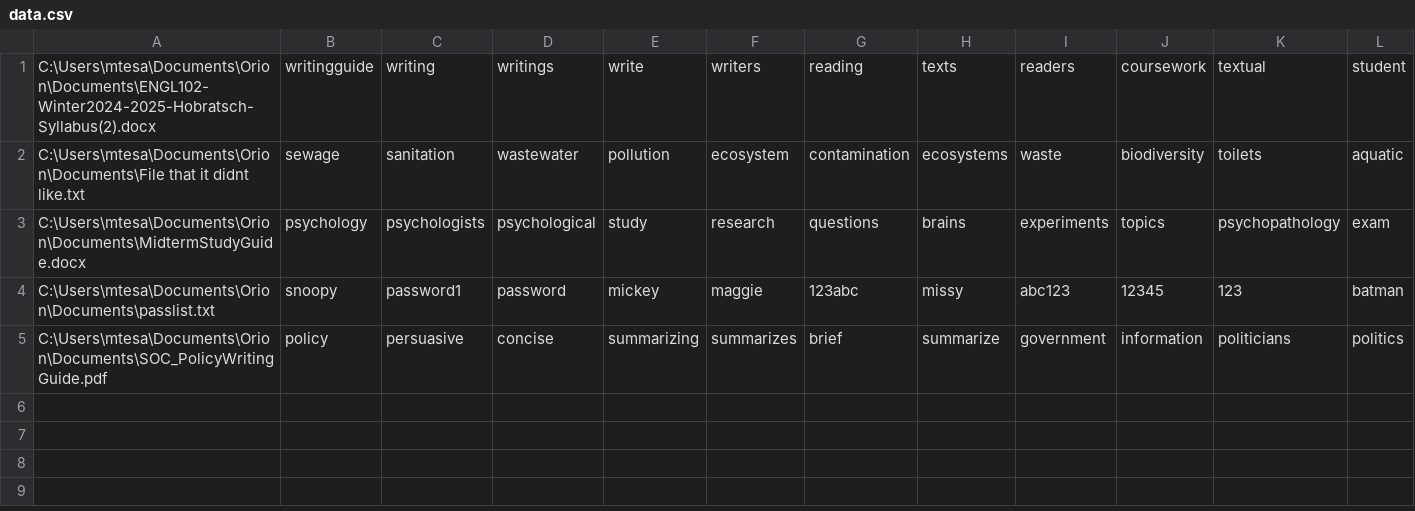
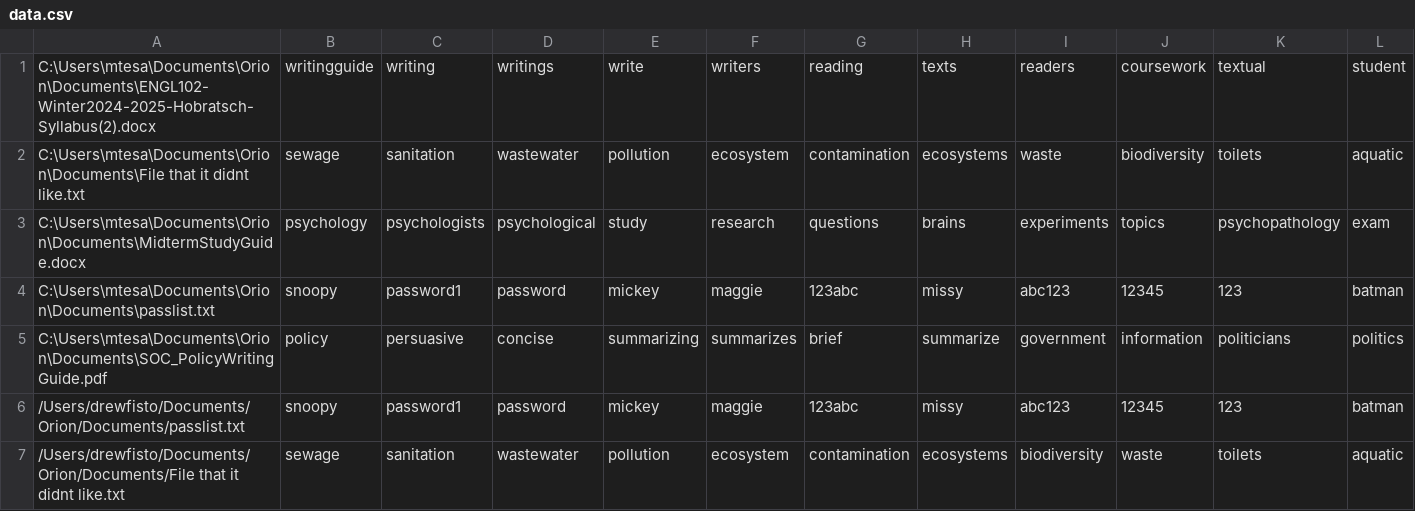
Before and after one commit to deafwired/codefest, a CSV file: data.csv, drawn as a sheet; only a part is shown; rows hold the shown columns only; the diff names each change by its address in the sheet, - before the commit and + after, or states it on an @@ line.

```diff
--- a/data.csv
+++ b/data.csv
+row 6: /Users/drewfisto/Documents/Orion/Documents/passlist.txt | snoopy | password1 | password | mickey | maggie | 123abc | missy | abc123 | 12345 | 123 | batman
+row 7: /Users/drewfisto/Documents/Orion/Documents/File that it didnt like.txt | sewage | sanitation | wastewater | pollution | ecosystem | contamination | ecosystems | biodiversity | waste | toilets | aquatic
```
Also changed, not shown: 2 other files.
